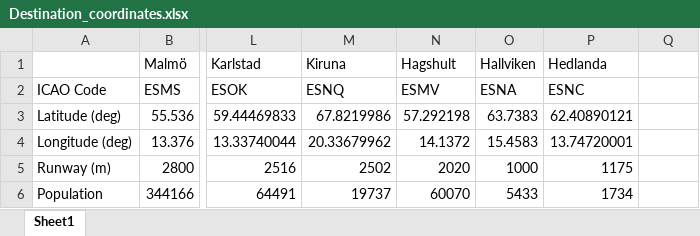
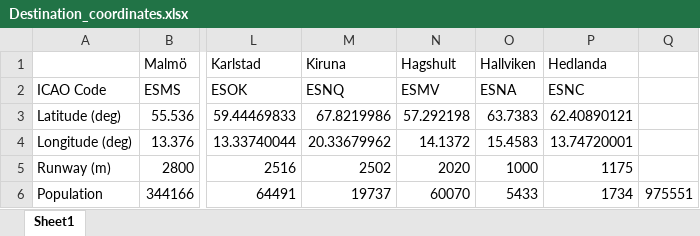
Before and after one commit to vguillet/AE4423-Airline_Planning_and_Optimisation, an Excel workbook: Destination_coordinates.xlsx, sheet Sheet1, drawn as a sheet; only a part is shown, gaps mark what is left out; values as stored, in another font and other column widths than the file's, no borders; the diff names each change by its address in the sheet, - before the commit and + after, or states it on an @@ line.

```diff
--- a/Destination_coordinates.xlsx (sheet Sheet1)
+++ b/Destination_coordinates.xlsx (sheet Sheet1)
-Q6: (empty)
+Q6: 975551
```
Also changed, not shown: 17 other files.
